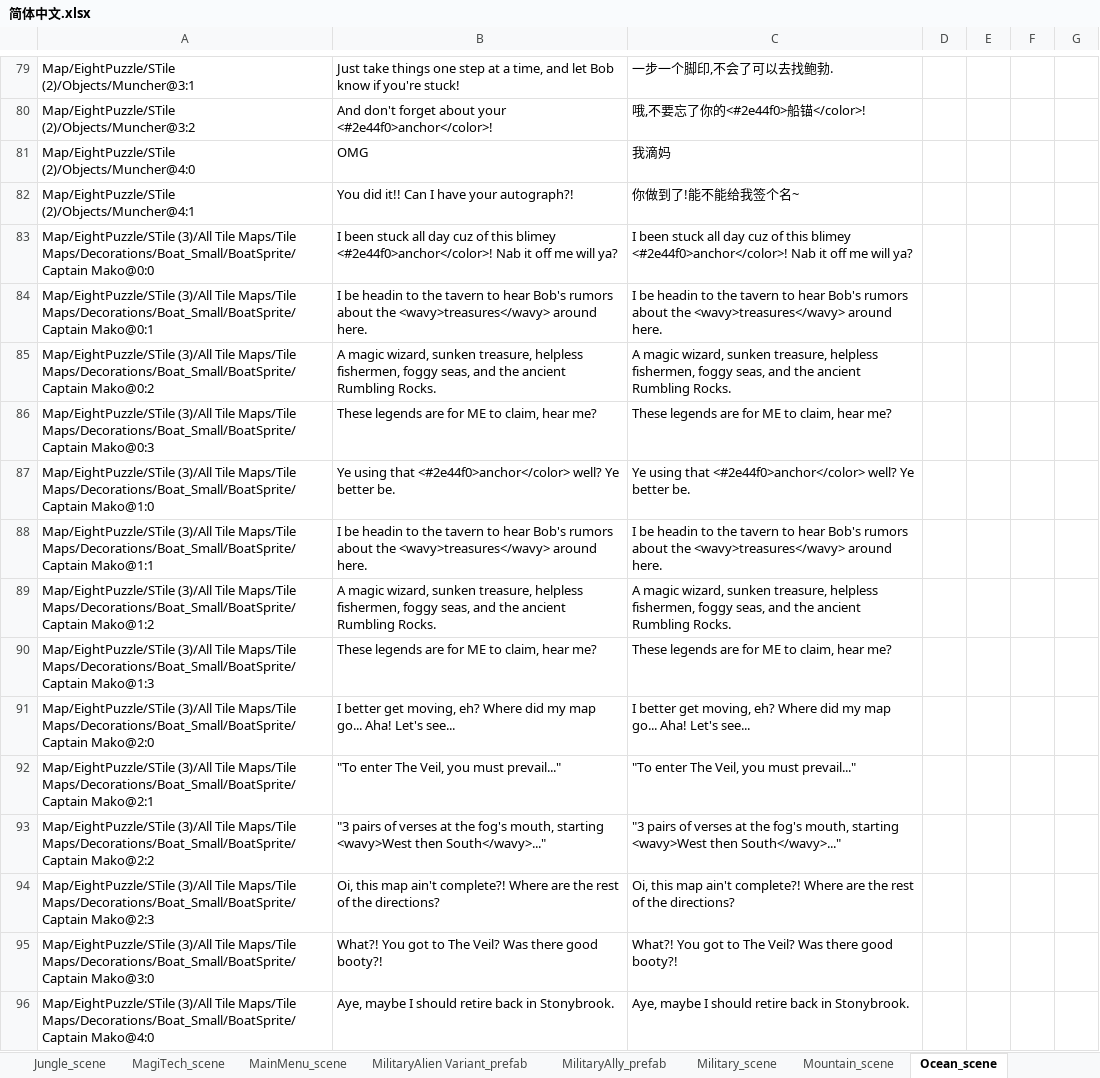
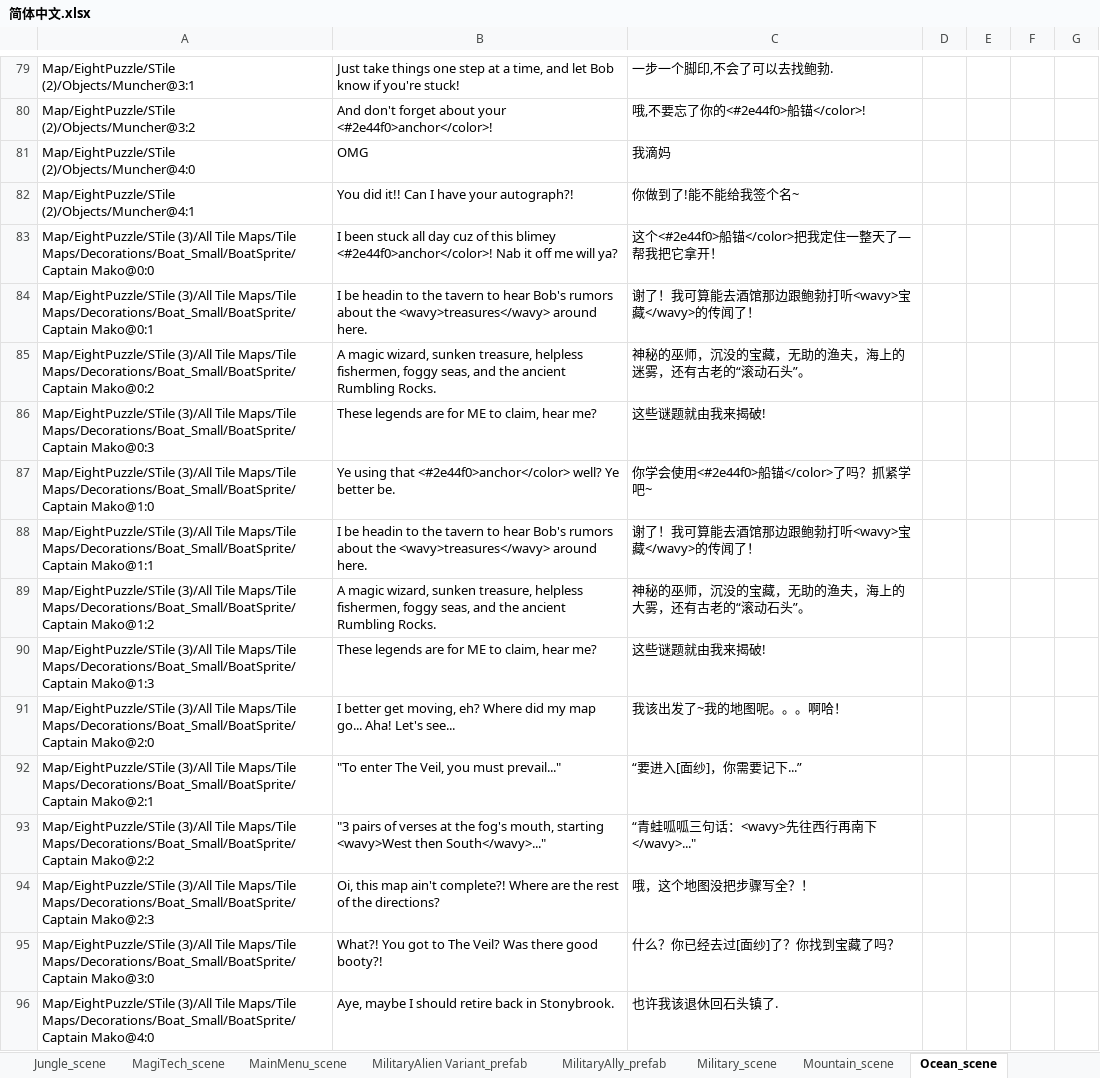
Before and after one commit to alanrtao/SliderCN, an Excel workbook: 简体中文.xlsx, sheet Ocean_scene, drawn as a sheet; only a part is shown, gaps mark what is left out; values as stored, in another font and other column widths than the file's, no borders; the diff covers the shown part only; the diff names each change by its address in the sheet, - before the commit and + after, or states it on an @@ line.

Commit message:
add ocean

```diff
--- a/简体中文.xlsx (sheet Ocean_scene)
+++ b/简体中文.xlsx (sheet Ocean_scene)
-C83: I been stuck all day cuz of this blimey <#2e44f0>anchor</color>! Nab it off me will ya?
+C83: 这个<#2e44f0>船锚</color>把我定住一整天了—帮我把它拿开！
-C84: I be headin to the tavern to hear Bob's rumors about the <wavy>treasures</wavy> around here.
+C84: 谢了！我可算能去酒馆那边跟鲍勃打听<wavy>宝藏</wavy>的传闻了！
-C85: A magic wizard, sunken treasure, helpless fishermen, foggy seas, and the ancient Rumbling Rocks.
+C85: 神秘的巫师，沉没的宝藏，无助的渔夫，海上的迷雾，还有古老的“滚动石头”。
-C86: These legends are for ME to claim, hear me?
+C86: 这些谜题就由我来揭破!
-C87: Ye using that <#2e44f0>anchor</color> well? Ye better be.
+C87: 你学会使用<#2e44f0>船锚</color>了吗？抓紧学吧~
-C88: I be headin to the tavern to hear Bob's rumors about the <wavy>treasures</wavy> around here.
+C88: 谢了！我可算能去酒馆那边跟鲍勃打听<wavy>宝藏</wavy>的传闻了！
-C89: A magic wizard, sunken treasure, helpless fishermen, foggy seas, and the ancient Rumbling Rocks.
+C89: 神秘的巫师，沉没的宝藏，无助的渔夫，海上的大雾，还有古老的“滚动石头”。
-C90: These legends are for ME to claim, hear me?
+C90: 这些谜题就由我来揭破!
-C91: I better get moving, eh? Where did my map go... Aha! Let's see...
+C91: 我该出发了~我的地图呢。。。啊哈！
-C92: "To enter The Veil, you must prevail..."
+C92: “要进入[面纱]，你需要记下...”
-C93: "3 pairs of verses at the fog's mouth, starting <wavy>West then South</wavy>..."
+C93: “青蛙呱呱三句话：<wavy>先往西行再南下</wavy>..."
-C94: Oi, this map ain't complete?! Where are the rest of the directions?
+C94: 哦，这个地图没把步骤写全？！
-C95: What?! You got to The Veil? Was there good booty?!
+C95: 什么？你已经去过[面纱]了？你找到宝藏了吗？
-C96: Aye, maybe I should retire back in Stonybrook.
+C96: 也许我该退休回石头镇了.
```
Also changed, not shown: 140 edited cells elsewhere in this sheet, sheet Jungle_scene, sheet UICanvas_prefab.
